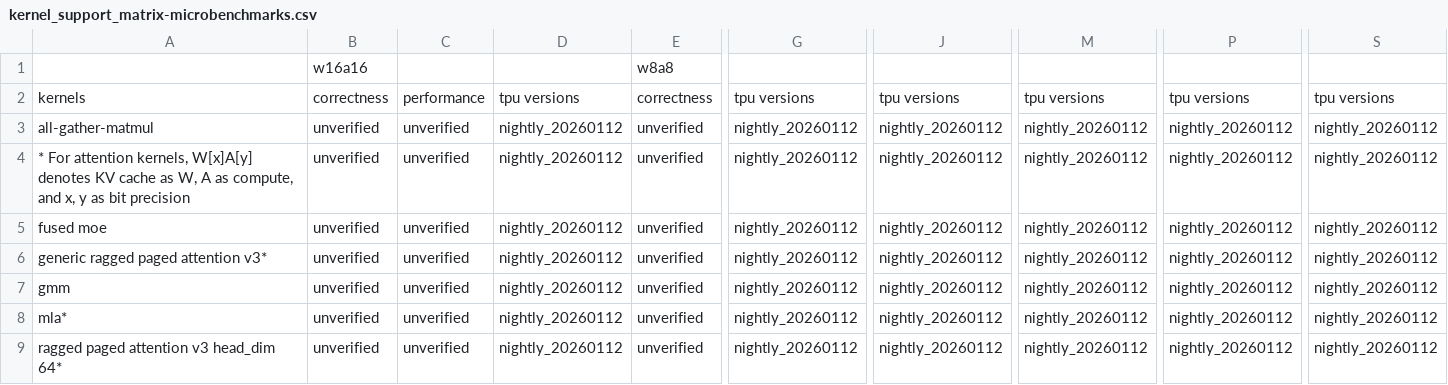
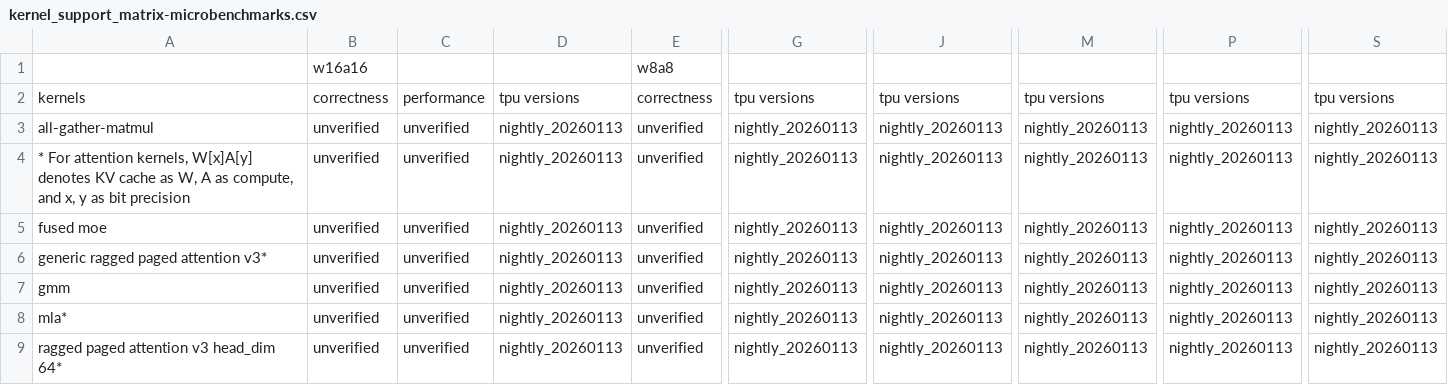
Before and after one commit to inkitori/claude-deepseek-v4, a CSV file: support_matrices/nightly/kernel_support_matrix-microbenchmarks.csv, drawn as a sheet; only a part is shown, gaps mark what is left out; the diff names each change by its address in the sheet, - before the commit and + after, or states it on an @@ line.

```diff
--- a/support_matrices/nightly/kernel_support_matrix-microbenchmarks.csv
+++ b/support_matrices/nightly/kernel_support_matrix-microbenchmarks.csv
-D3:D9: nightly_20260112
+D3:D9: nightly_20260113
-G3:G9: nightly_20260112
+G3:G9: nightly_20260113
-J3:J9: nightly_20260112
+J3:J9: nightly_20260113
-M3:M9: nightly_20260112
+M3:M9: nightly_20260113
-P3:P9: nightly_20260112
+P3:P9: nightly_20260113
-S3:S9: nightly_20260112
+S3:S9: nightly_20260113
```
Also changed, not shown: support_matrices/nightly/feature_support_matrix.csv, support_matrices/nightly/text_only_model_support_matrix.csv.
